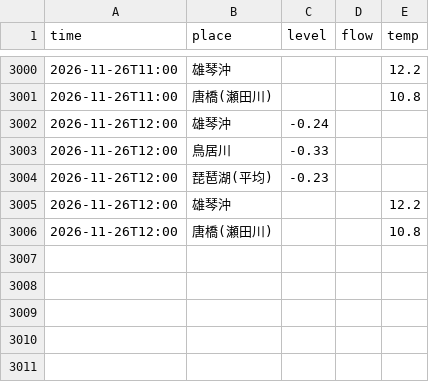
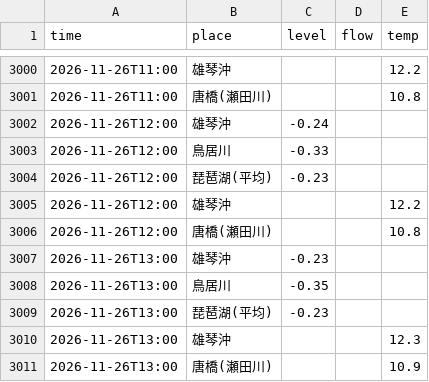
Before and after one commit to suzuhaya5666-lgtm/Biwakodate, a CSV file: data/observations.csv, drawn as a sheet; only a part is shown, gaps mark what is left out; the diff names each change by its address in the sheet, - before the commit and + after, or states it on an @@ line.

```diff
--- a/data/observations.csv
+++ b/data/observations.csv
+row 3007: 2026-11-26T13:00 | 雄琴沖 | -0.23
+row 3008: 2026-11-26T13:00 | 鳥居川 | -0.35
+row 3009: 2026-11-26T13:00 | 琵琶湖(平均) | -0.23
+row 3010: 2026-11-26T13:00 | 雄琴沖 |  |  | 12.3
+row 3011: 2026-11-26T13:00 | 唐橋(瀬田川) |  |  | 10.9
```
Also changed, not shown: data/rivers.csv, 2 other files.
